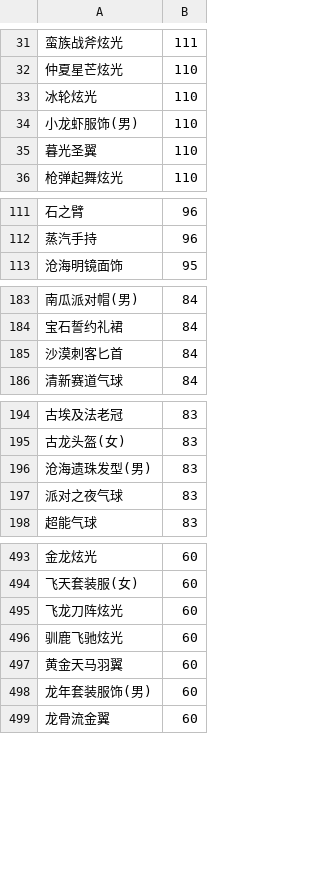
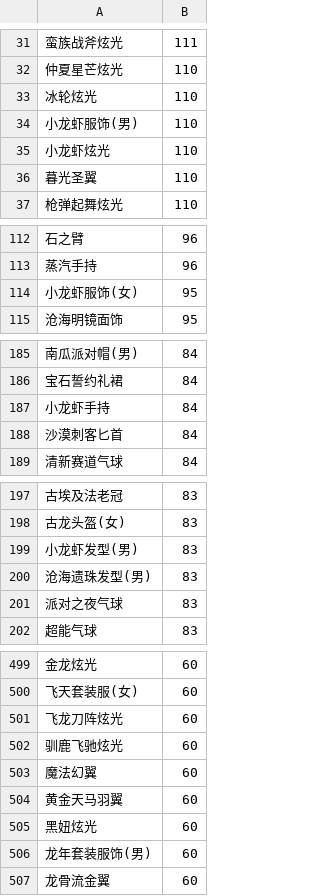
Before and after one commit to amimibear/KartRider, a CSV file: PinJian/danpin1+.csv, drawn as a sheet; only a part is shown, gaps mark what is left out; the diff covers the shown part only; the diff names each change by its address in the sheet, - before the commit and + after, or states it on an @@ line.

```diff
--- a/PinJian/danpin1+.csv
+++ b/PinJian/danpin1+.csv
+row 35: 小龙虾炫光 | 110
+row 114: 小龙虾服饰(女) | 95
+row 187: 小龙虾手持 | 84
+row 199: 小龙虾发型(男) | 83
+row 503: 魔法幻翼 | 60
+row 505: 黑妞炫光 | 60
```
Also changed, not shown: 5 added rows elsewhere in this file, PinJian/danpin0+.csv, PinJian/danpin0.csv, 8 other files.
